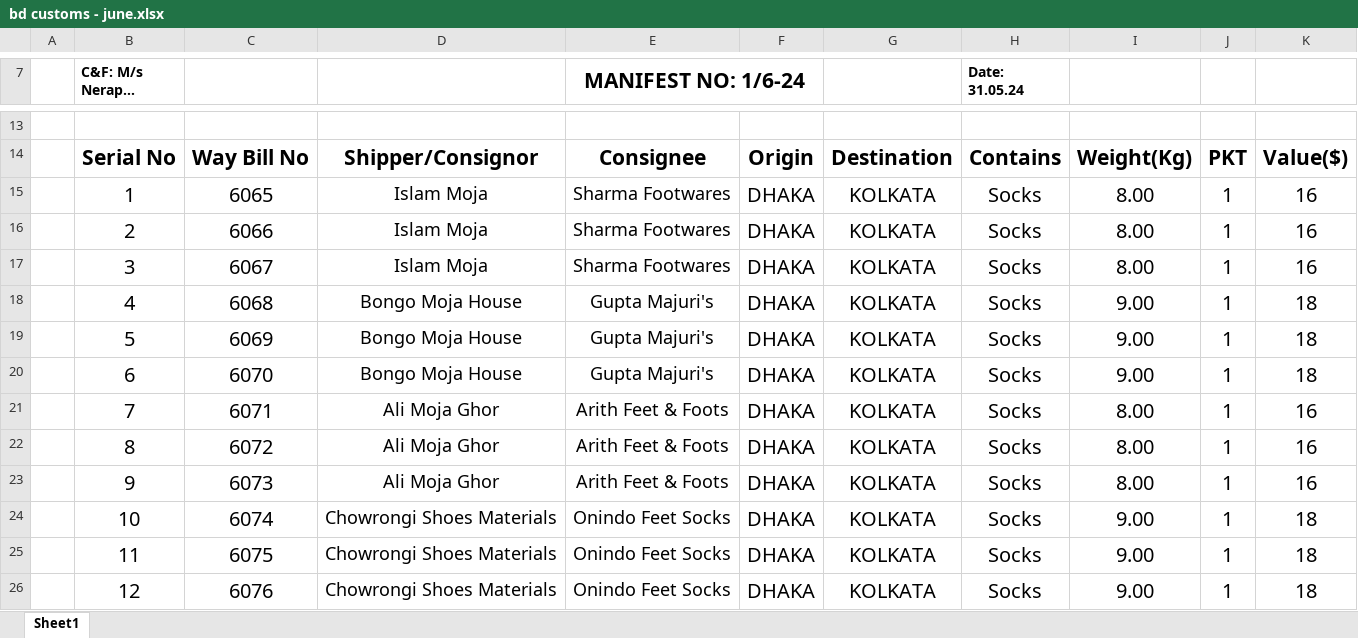
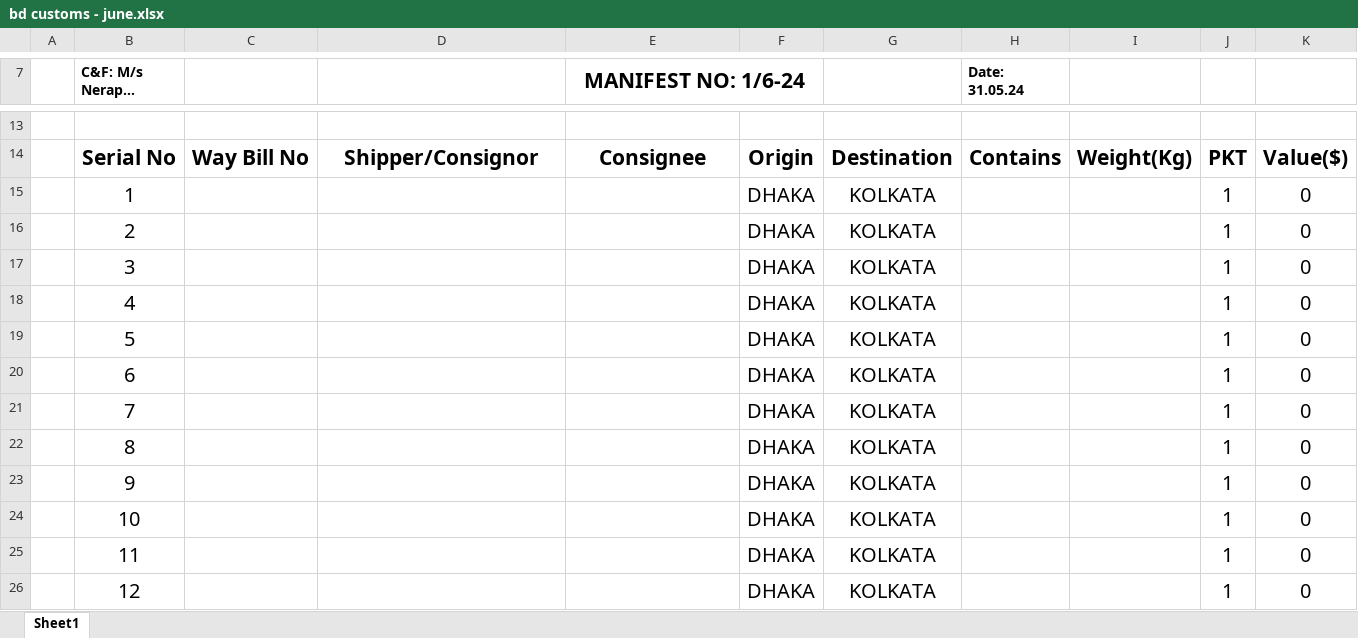
Before and after one commit to rishad04/Oriental-xl-works, an Excel workbook: bd customs - june.xlsx, sheet Sheet1, drawn as a sheet; only a part is shown, gaps mark what is left out; long unchanged cells end in …; values as stored, in another font and other column widths than the file's, no borders; the diff covers the shown part only; the diff names each change by its address in the sheet, - before the commit and + after, or states it on an @@ line.

```diff
--- a/bd customs - june.xlsx (sheet Sheet1)
+++ b/bd customs - june.xlsx (sheet Sheet1)
-C15: 6065
+C15: (empty)
-D15:D17: Islam Moja
+D15:D17: (empty)
-E15:E17 (MANIFEST NO: 1/6-24): Sharma Footwares
+E15:E17 (MANIFEST NO: 1/6-24): (empty)
-H15:H26 (Date: 31.05.24): Socks
+H15:H26 (Date: 31.05.24): (empty)
-I15:I17: 8.00
+I15:I17: (empty)
-K15:K17: 16
+K15:K17: 0
-C16: 6066
+C16: (empty)
-C17: 6067
+C17: (empty)
-C18: 6068
+C18: (empty)
-D18:D20: Bongo Moja House
+D18:D20: (empty)
-E18:E20 (MANIFEST NO: 1/6-24): Gupta Majuri's
+E18:E20 (MANIFEST NO: 1/6-24): (empty)
-I18:I20: 9.00
+I18:I20: (empty)
-K18:K20: 18
+K18:K20: 0
-C19: 6069
+C19: (empty)
-C20: 6070
+C20: (empty)
-C21: 6071
+C21: (empty)
-D21:D23: Ali Moja Ghor
+D21:D23: (empty)
-E21:E23 (MANIFEST NO: 1/6-24): Arith Feet & Foots
+E21:E23 (MANIFEST NO: 1/6-24): (empty)
-I21:I23: 8.00
+I21:I23: (empty)
-K21:K23: 16
+K21:K23: 0
-C22: 6072
+C22: (empty)
-C23: 6073
+C23: (empty)
-C24: 6074
+C24: (empty)
-D24:D26: Chowrongi Shoes Materials
+D24:D26: (empty)
-E24:E26 (MANIFEST NO: 1/6-24): Onindo Feet Socks
+E24:E26 (MANIFEST NO: 1/6-24): (empty)
-I24:I26: 9.00
+I24:I26: (empty)
-K24:K26: 18
+K24:K26: 0
-C25: 6075
+C25: (empty)
-C26: 6076
+C26: (empty)
```
Also changed, not shown: 182 edited cells elsewhere in this sheet, 3 other files.
